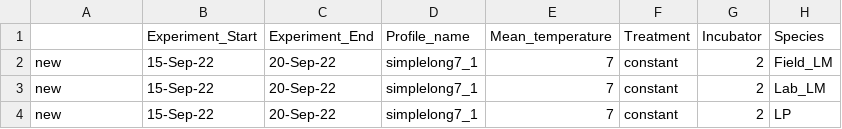
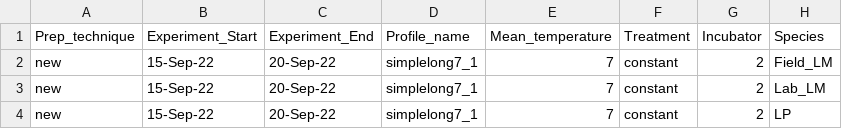
Before and after one commit to Cuddington-Lab/thermal-experiments, a CSV file: gen_homog_constant.csv, drawn as a sheet; only a part is shown; the diff names each change by its address in the sheet, - before the commit and + after, or states it on an @@ line.

Commit message:
Update gen_homog_constant.csv

```diff
--- a/gen_homog_constant.csv
+++ b/gen_homog_constant.csv
-A1: (empty)
+A1: Prep_technique
```
